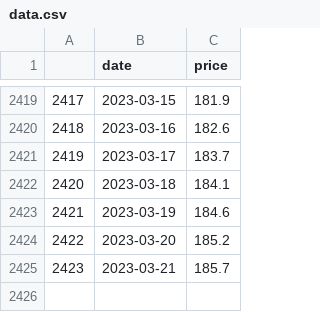
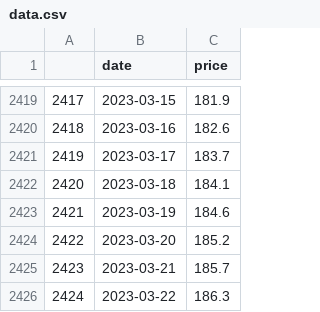
Before and after one commit to AydenZK/fuel_price_fcast, a CSV file: data.csv, drawn as a sheet; only a part is shown, gaps mark what is left out.

```diff
--- a/data.csv
+++ b/data.csv
@@ -2425 +2425,2 @@
 2423,2023-03-21,185.7
+2424,2023-03-22,186.3
```
Also changed, not shown: 3 other files.
